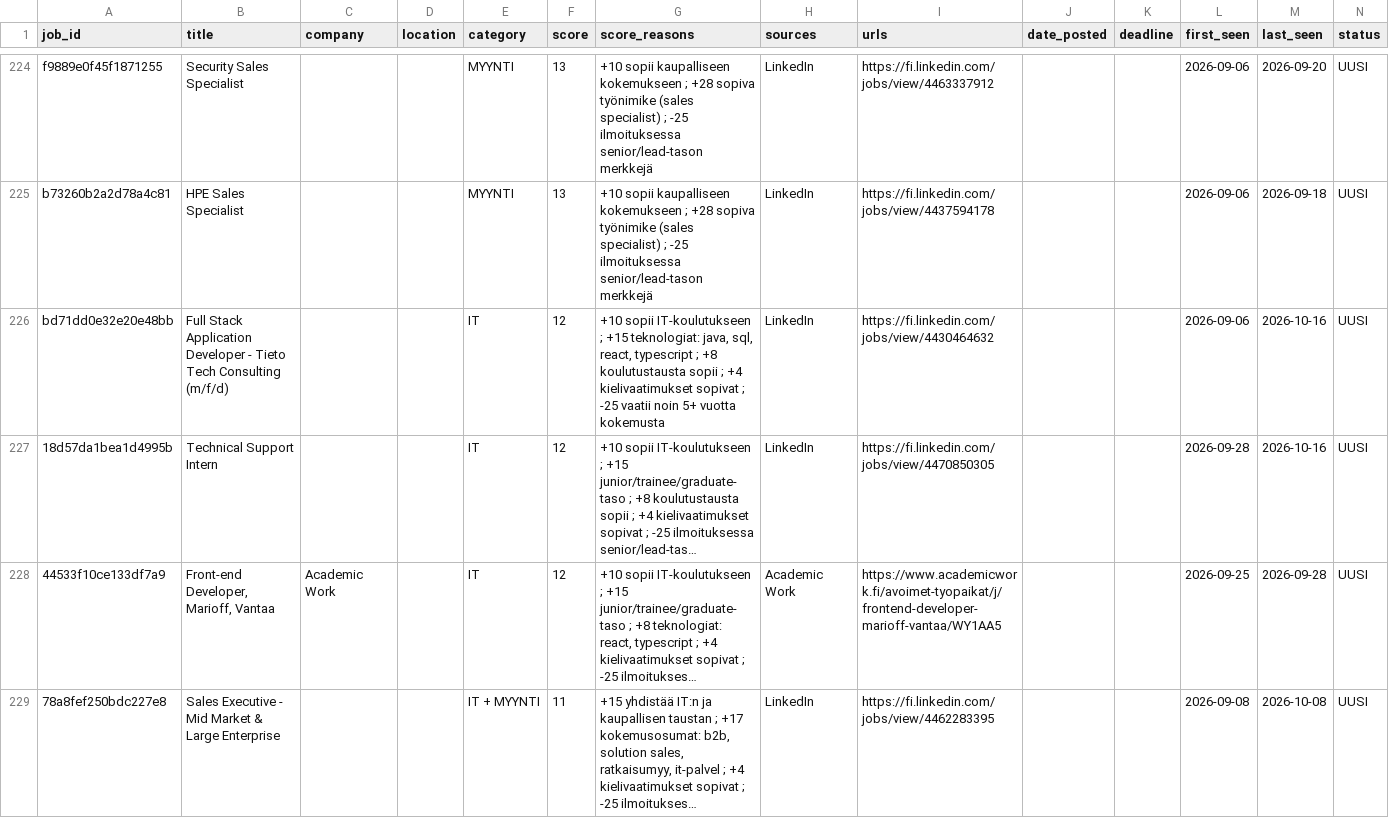
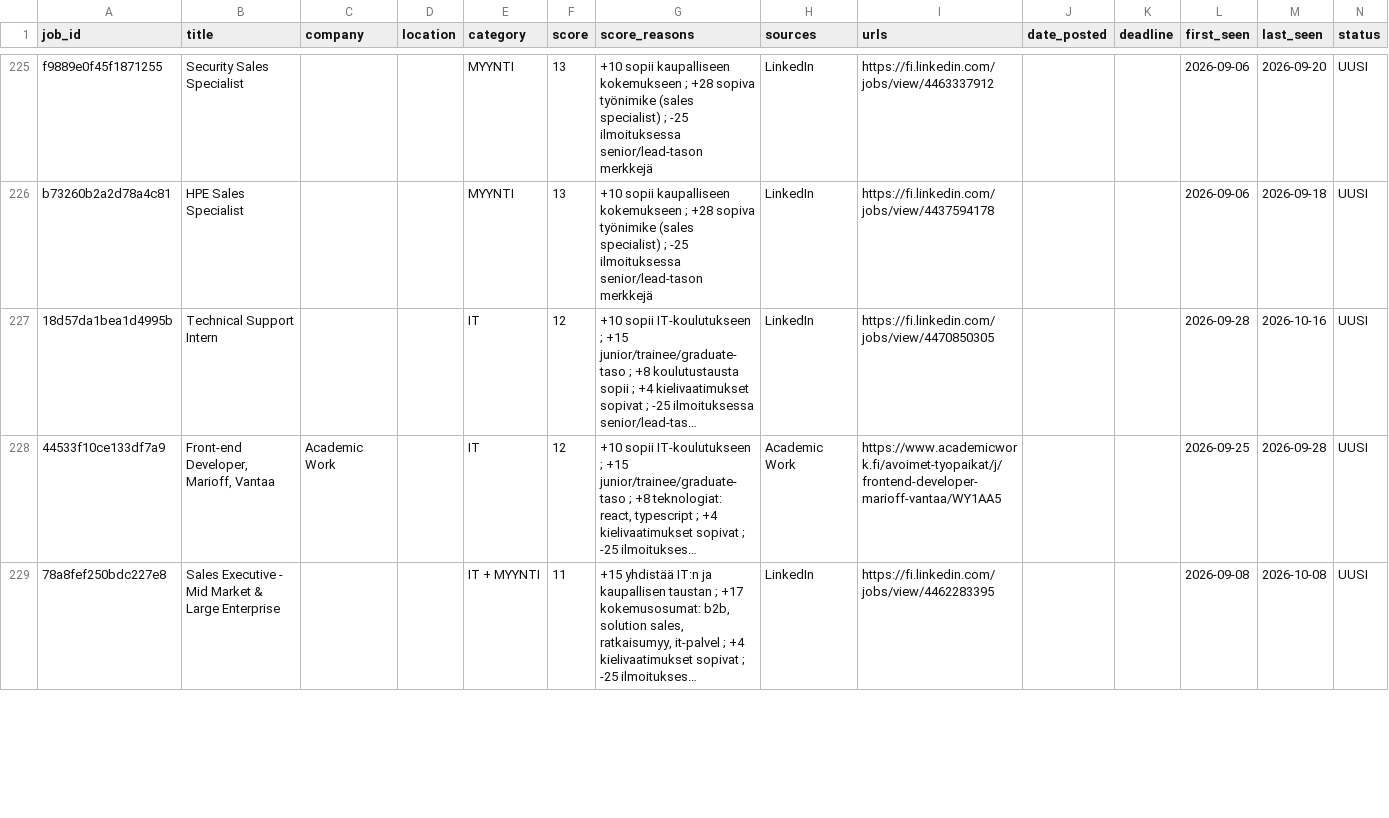
Before and after one commit to JanOlaf1/Job-agent, a CSV file: job_tracker.csv, drawn as a sheet; only a part is shown, gaps mark what is left out; long unchanged cells end in …; removed rows and columns are numbered as before the commit, all else as after; rows hold the shown columns only; the diff covers the shown part only; the diff names each change by its address in the sheet, - before the commit and + after, or states it on an @@ line.

```diff
--- a/job_tracker.csv
+++ b/job_tracker.csv
-row 226: bd71dd0e32e20e48bb | Full Stack Application Developer - Tieto Tech Consulting (m/f/d) |  |  | IT | 12 | +10 sopii IT-koulutukseen ; +15 teknologiat: java, sql, react, typescript ; +8 koulutustausta sopii ; +4 kielivaatimukset sopivat ; -25 vaatii noin 5+ vuotta kokemusta | LinkedIn | https://fi.linkedin.com/jobs/view/4430464632 |  |  | 2026-09-06 | 2026-10-16 | UUSI
```
Also changed, not shown: 7 added rows, 5 removed rows and 12 edited cells elsewhere in this file, 2 other files.
